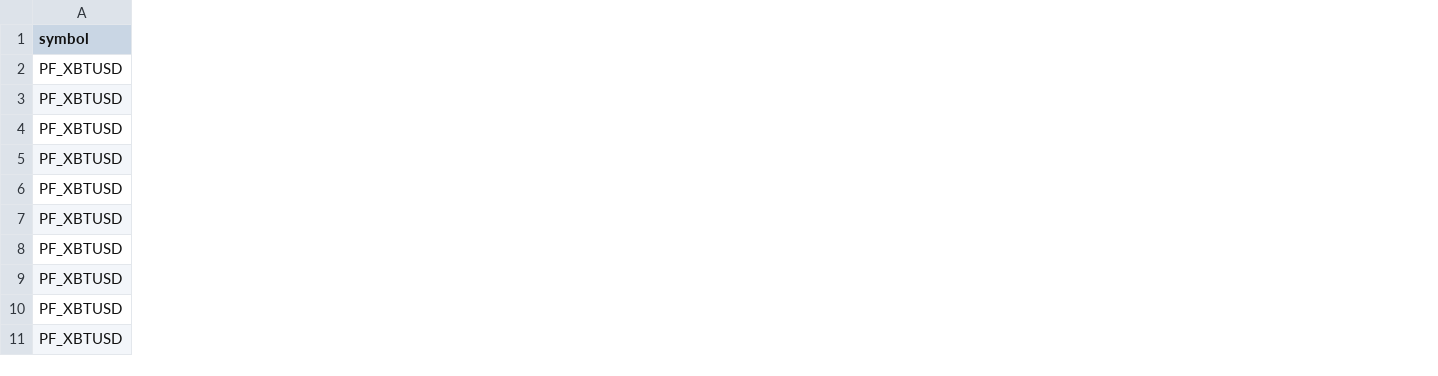
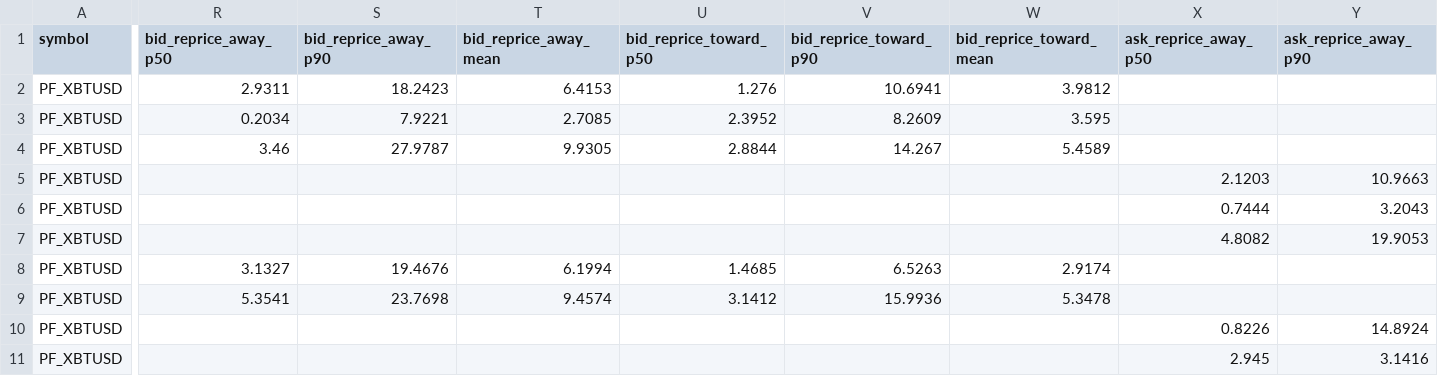
Before and after one commit to QuantFlowLab/crypto-orderflow-research, a CSV file: reports/CONDITIONAL_FLOW_SPLIT.csv, drawn as a sheet; only a part is shown, gaps mark what is left out; the diff covers the shown part only; the diff names each change by its address in the sheet, - before the commit and + after, or states it on an @@ line.

```diff
--- a/reports/CONDITIONAL_FLOW_SPLIT.csv
+++ b/reports/CONDITIONAL_FLOW_SPLIT.csv
+column R (bid_reprice_away_p50), rows 2-9: 2.9311 | 0.2034 | 3.46 |  |  |  | 3.1327 | 5.3541
+column S (bid_reprice_away_p90), rows 2-9: 18.2423 | 7.9221 | 27.9787 |  |  |  | 19.4676 | 23.7698
+column T (bid_reprice_away_mean), rows 2-9: 6.4153 | 2.7085 | 9.9305 |  |  |  | 6.1994 | 9.4574
+column U (bid_reprice_toward_p50), rows 2-9: 1.276 | 2.3952 | 2.8844 |  |  |  | 1.4685 | 3.1412
+column V (bid_reprice_toward_p90), rows 2-9: 10.6941 | 8.2609 | 14.267 |  |  |  | 6.5263 | 15.9936
+column W (bid_reprice_toward_mean), rows 2-9: 3.9812 | 3.595 | 5.4589 |  |  |  | 2.9174 | 5.3478
+column X (ask_reprice_away_p50), rows 5-11: 2.1203 | 0.7444 | 4.8082 |  |  | 0.8226 | 2.945
+column Y (ask_reprice_away_p90), rows 5-11: 10.9663 | 3.2043 | 19.9053 |  |  | 14.8924 | 3.1416
```
Also changed, not shown: 4 added columns elsewhere in this file, reports/FEATURE_QA_REPORT.csv, reports/JOINT_STATE_TABLES_v2.csv, 17 other files.
